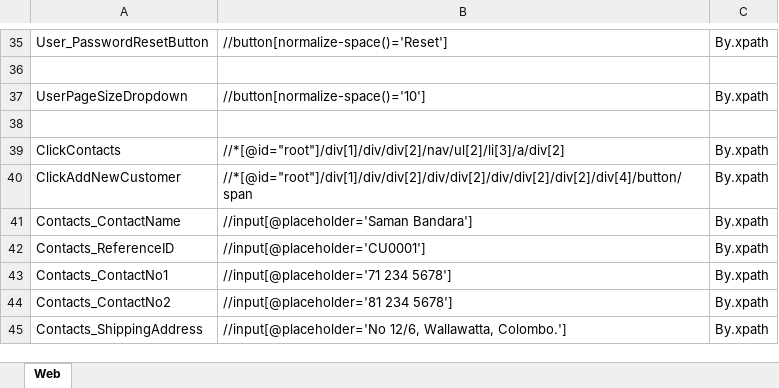
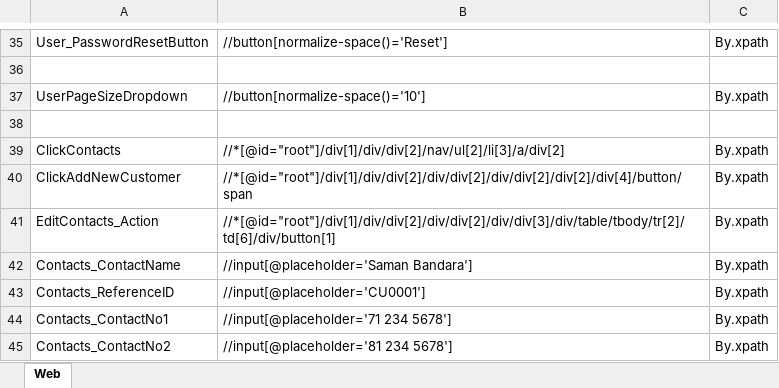
Before and after one commit to samindyauv/Order_Management_System_Automation, an Excel workbook: data/locatorsRepository.xlsx, sheet Web, drawn as a sheet; only a part is shown, gaps mark what is left out; the shorter side is filled out with more unchanged rows; values as stored, in another font and other column widths than the file's, no borders; the diff names each change by its address in the sheet, - before the commit and + after, or states it on an @@ line.

Commit message:
Edit Customer

```diff
--- a/data/locatorsRepository.xlsx (sheet Web)
+++ b/data/locatorsRepository.xlsx (sheet Web)
+row 41: EditContacts_Action | //*[@id="root"]/div[1]/div/div[2]/div/div[2]/div/div[3]/div/table/tbody/tr[2]/td[6]/div/button[1] | By.xpath
```
Also changed, not shown: 1 other file.
